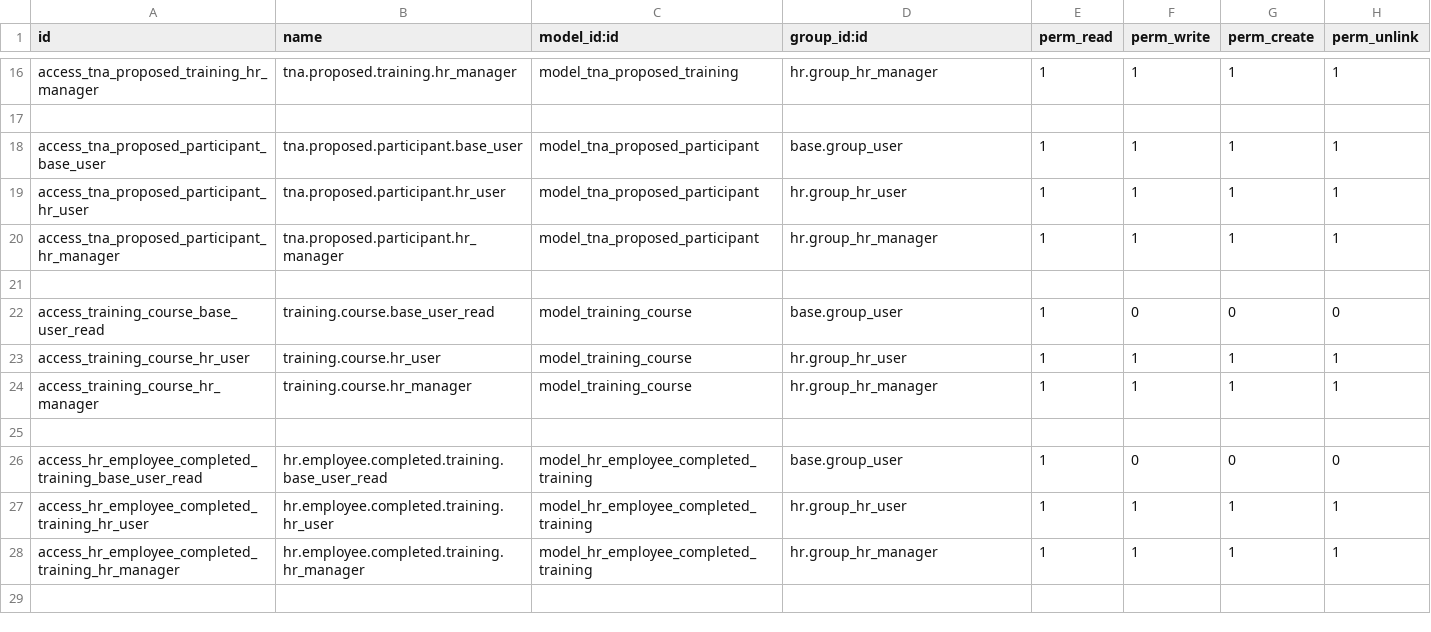
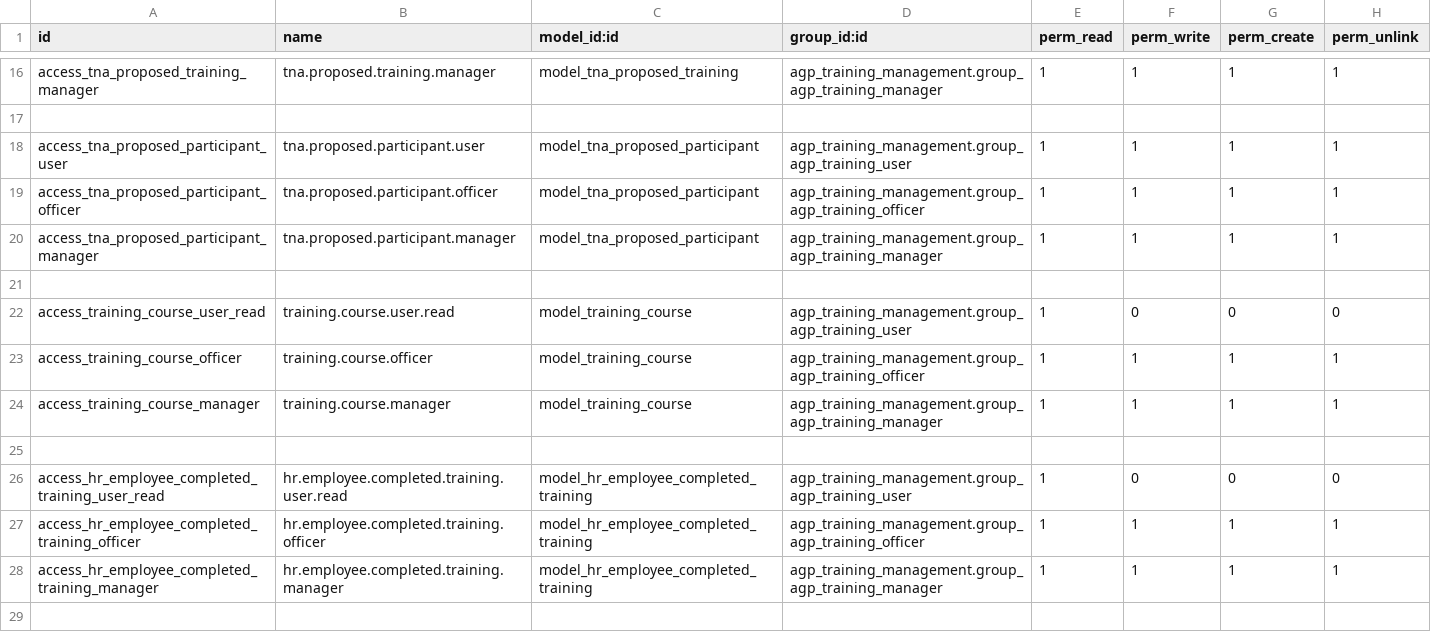
Before and after one commit to amustafidul/odoo_agp_hr, a CSV file: agp_training_management/security/ir.model.access.csv, drawn as a sheet; only a part is shown, gaps mark what is left out; the diff covers the shown part only; the diff names each change by its address in the sheet, - before the commit and + after, or states it on an @@ line.

```diff
--- a/agp_training_management/security/ir.model.access.csv
+++ b/agp_training_management/security/ir.model.access.csv
-A16 (id): access_tna_proposed_training_hr_manager
+A16 (id): access_tna_proposed_training_manager
-B16 (name): tna.proposed.training.hr_manager
+B16 (name): tna.proposed.training.manager
-D16 (group_id:id): hr.group_hr_manager
+D16 (group_id:id): agp_training_management.group_agp_training_manager
-A18 (id): access_tna_proposed_participant_base_user
+A18 (id): access_tna_proposed_participant_user
-B18 (name): tna.proposed.participant.base_user
+B18 (name): tna.proposed.participant.user
-D18 (group_id:id): base.group_user
+D18 (group_id:id): agp_training_management.group_agp_training_user
-A19 (id): access_tna_proposed_participant_hr_user
+A19 (id): access_tna_proposed_participant_officer
-B19 (name): tna.proposed.participant.hr_user
+B19 (name): tna.proposed.participant.officer
-D19 (group_id:id): hr.group_hr_user
+D19 (group_id:id): agp_training_management.group_agp_training_officer
-A20 (id): access_tna_proposed_participant_hr_manager
+A20 (id): access_tna_proposed_participant_manager
-B20 (name): tna.proposed.participant.hr_manager
+B20 (name): tna.proposed.participant.manager
-D20 (group_id:id): hr.group_hr_manager
+D20 (group_id:id): agp_training_management.group_agp_training_manager
-A22 (id): access_training_course_base_user_read
+A22 (id): access_training_course_user_read
-B22 (name): training.course.base_user_read
+B22 (name): training.course.user.read
-D22 (group_id:id): base.group_user
+D22 (group_id:id): agp_training_management.group_agp_training_user
-A23 (id): access_training_course_hr_user
+A23 (id): access_training_course_officer
-B23 (name): training.course.hr_user
+B23 (name): training.course.officer
-D23 (group_id:id): hr.group_hr_user
+D23 (group_id:id): agp_training_management.group_agp_training_officer
-A24 (id): access_training_course_hr_manager
+A24 (id): access_training_course_manager
-B24 (name): training.course.hr_manager
+B24 (name): training.course.manager
-D24 (group_id:id): hr.group_hr_manager
+D24 (group_id:id): agp_training_management.group_agp_training_manager
-A26 (id): access_hr_employee_completed_training_base_user_read
+A26 (id): access_hr_employee_completed_training_user_read
-B26 (name): hr.employee.completed.training.base_user_read
+B26 (name): hr.employee.completed.training.user.read
-D26 (group_id:id): base.group_user
+D26 (group_id:id): agp_training_management.group_agp_training_user
-A27 (id): access_hr_employee_completed_training_hr_user
+A27 (id): access_hr_employee_completed_training_officer
-B27 (name): hr.employee.completed.training.hr_user
+B27 (name): hr.employee.completed.training.officer
-D27 (group_id:id): hr.group_hr_user
+D27 (group_id:id): agp_training_management.group_agp_training_officer
-A28 (id): access_hr_employee_completed_training_hr_manager
+A28 (id): access_hr_employee_completed_training_manager
-B28 (name): hr.employee.completed.training.hr_manager
+B28 (name): hr.employee.completed.training.manager
-D28 (group_id:id): hr.group_hr_manager
+D28 (group_id:id): agp_training_management.group_agp_training_manager
```
Also changed, not shown: 2 added rows, 2 removed rows and 51 edited cells elsewhere in this file, 4 other files.
